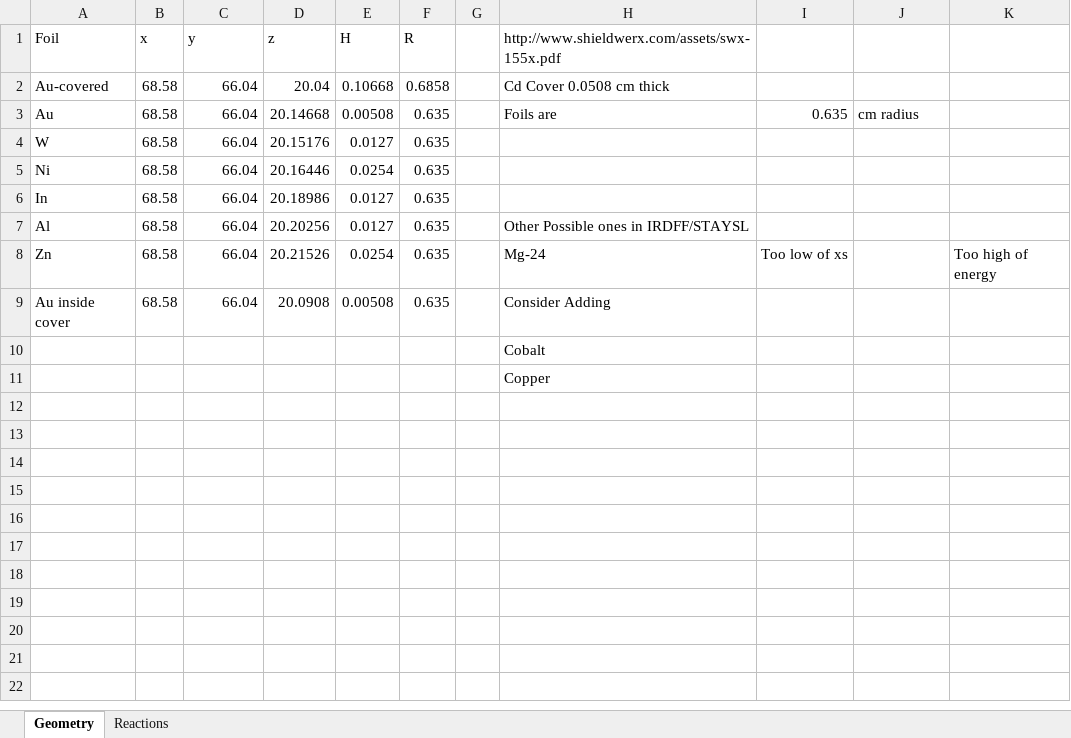
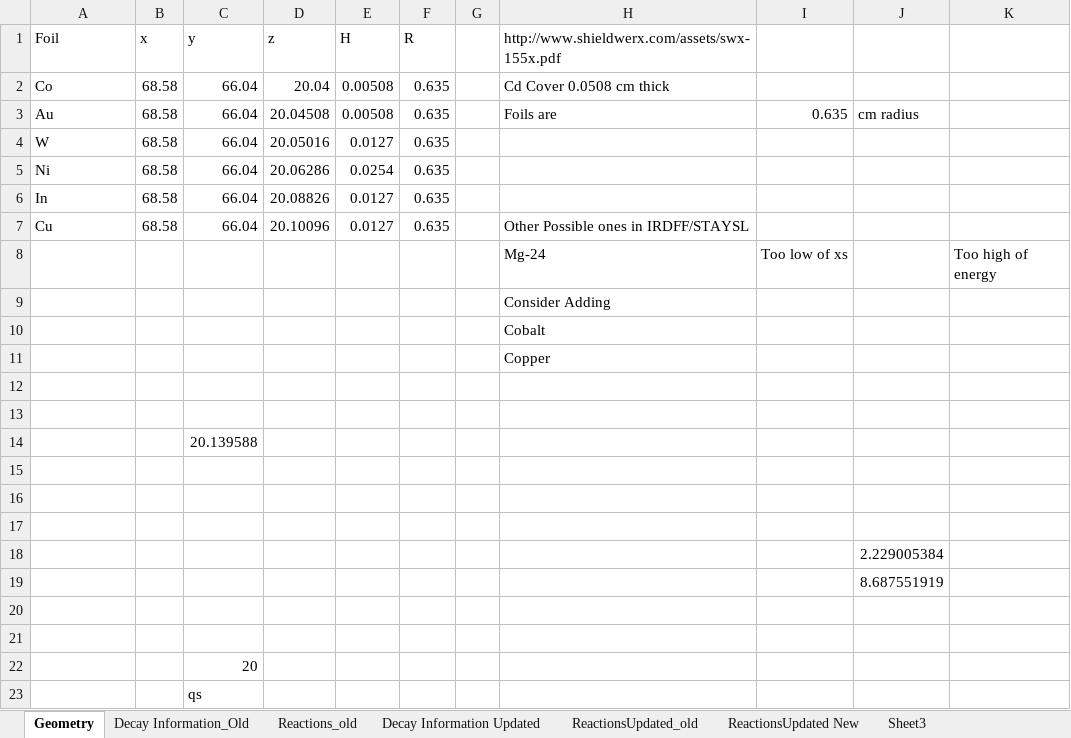
Before and after one commit to nickquartemont/NENG612, an Excel workbook: Foil_Activation/FoilInfo.xlsx, sheet Geometry, drawn as a sheet; values as stored, in another font and other column widths than the file's, no borders; removed rows and columns are numbered as before the commit, all else as after; the diff names each change by its address in the sheet, - before the commit and + after, or states it on an @@ line.

```diff
--- a/Foil_Activation/FoilInfo.xlsx (sheet Geometry)
+++ b/Foil_Activation/FoilInfo.xlsx (sheet Geometry)
-sheet tab: Reactions
+sheet tab: Reactions_old
+sheet tab: Decay Information_Old
+sheet tab: Decay Information Updated
+sheet tab: ReactionsUpdated_old
+sheet tab: ReactionsUpdated New
+sheet tab: Sheet3
-A2 (Foil): Au-covered
+A2 (Foil): Co
-E2 (H): 0.10668
+E2 (H): 0.00508
-F2 (R): 0.6858
+F2 (R): 0.635
-D3 (z): 20.14668
+D3 (z): 20.04508
-D4 (z): 20.15176
+D4 (z): 20.05016
-D5 (z): 20.16446
+D5 (z): 20.06286
-D6 (z): 20.18986
+D6 (z): 20.08826
-A7 (Foil): Al
+A7 (Foil): Cu
-D7 (z): 20.20256
+D7 (z): 20.10096
-row 8: Zn | 68.58 | 66.04 | 20.21526 | 0.0254 | 0.635 |  | Mg-24 | Too low of xs |  | Too high of energy
-row 9: Au inside cover | 68.58 | 66.04 | 20.0908 | 0.00508 | 0.635 |  | Consider Adding
+row 8:  |  |  |  |  |  |  | Mg-24 | Too low of xs |  | Too high of energy
+row 9:  |  |  |  |  |  |  | Consider Adding
+row 12: (empty)
+row 13: (empty)
+row 14:  |  | 20.139588
+row 15: (empty)
+row 16: (empty)
+row 17: (empty)
+row 18:  |  |  |  |  |  |  |  |  | 2.229005384
+row 19:  |  |  |  |  |  |  |  |  | 8.687551919
+row 20: (empty)
+row 21: (empty)
+row 22:  |  | 20
+row 23:  |  | qs
```
Also changed, not shown: sheet Reactions_old, formulas that keep their value, 7 other files.
